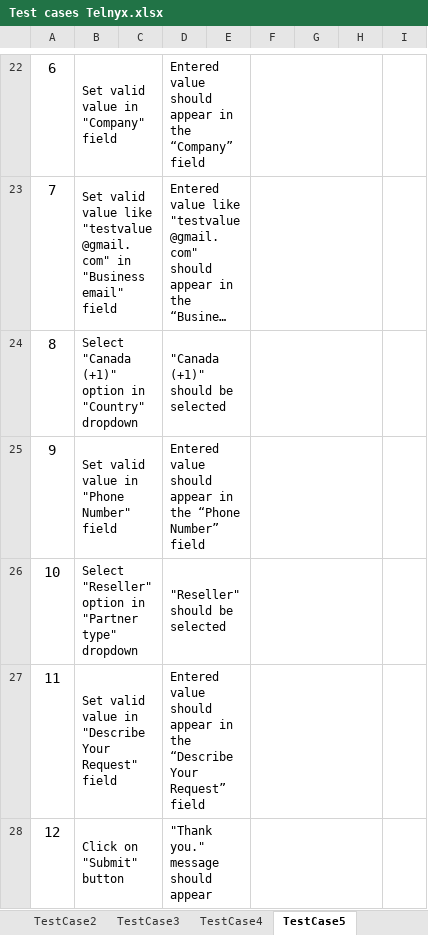
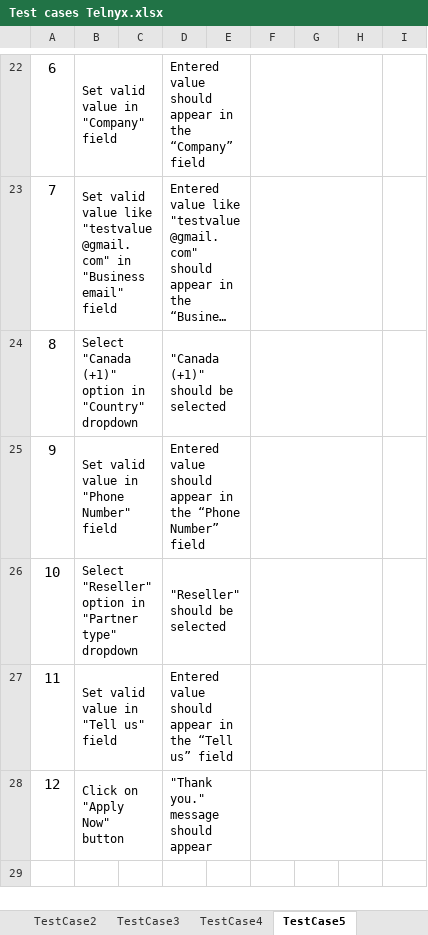
Before and after one commit to GunterLuck/Cypress-Cucumber, an Excel workbook: docs/Test cases Telnyx.xlsx, sheet TestCase5, drawn as a sheet; only a part is shown, gaps mark what is left out; long unchanged cells end in …; values as stored, in another font and other column widths than the file's, no borders; the diff names each change by its address in the sheet, - before the commit and + after, or states it on an @@ line.

```diff
--- a/docs/Test cases Telnyx.xlsx (sheet TestCase5)
+++ b/docs/Test cases Telnyx.xlsx (sheet TestCase5)
-B27: Set valid value in "Describe Your Request" field
+B27: Set valid value in "Tell us" field
-D27: …in the “Describe Your Request” field
+D27: …in the “Tell us” field
-B28: Click on "Submit" button
+B28: Click on "Apply Now" button
```
Also changed, not shown: sheet TestCase10, sheet TestCase9, sheet TestCase8, other sheet tabs, 53 other files.
